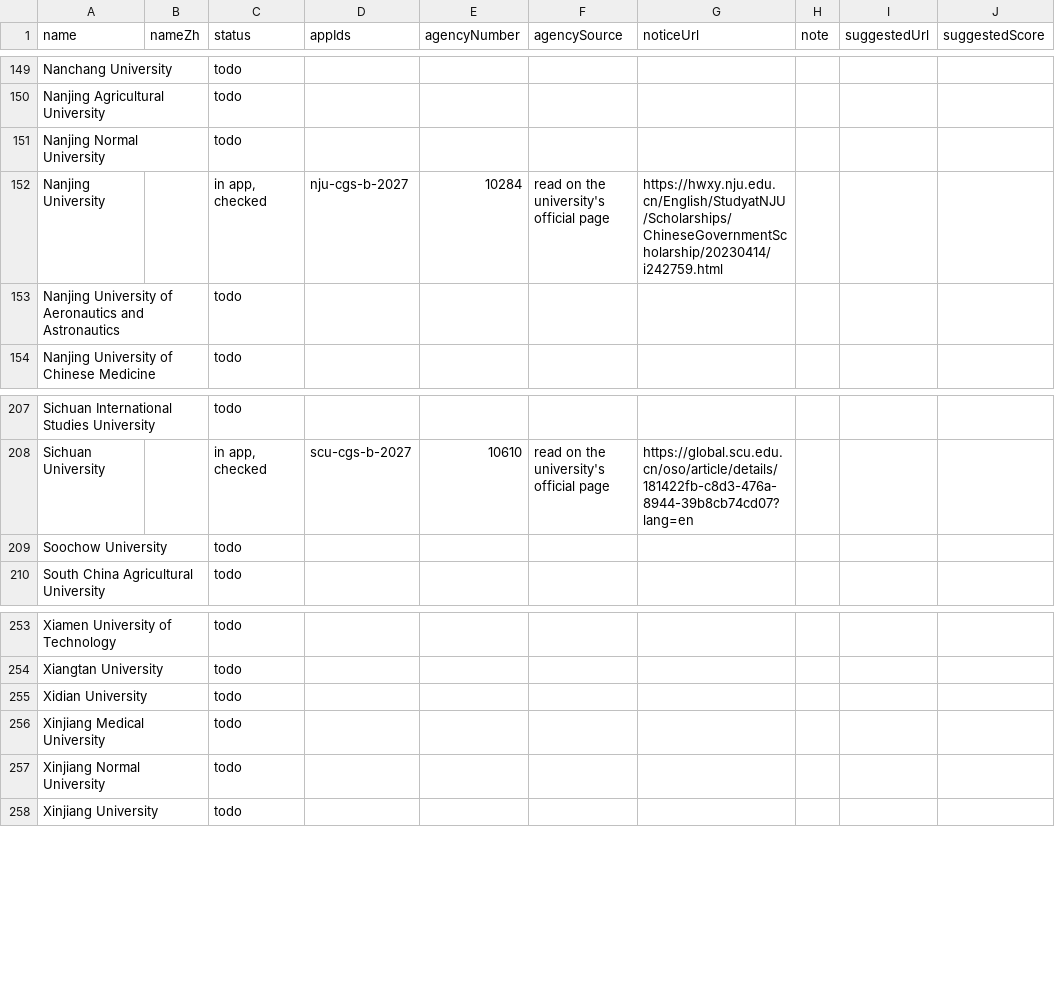
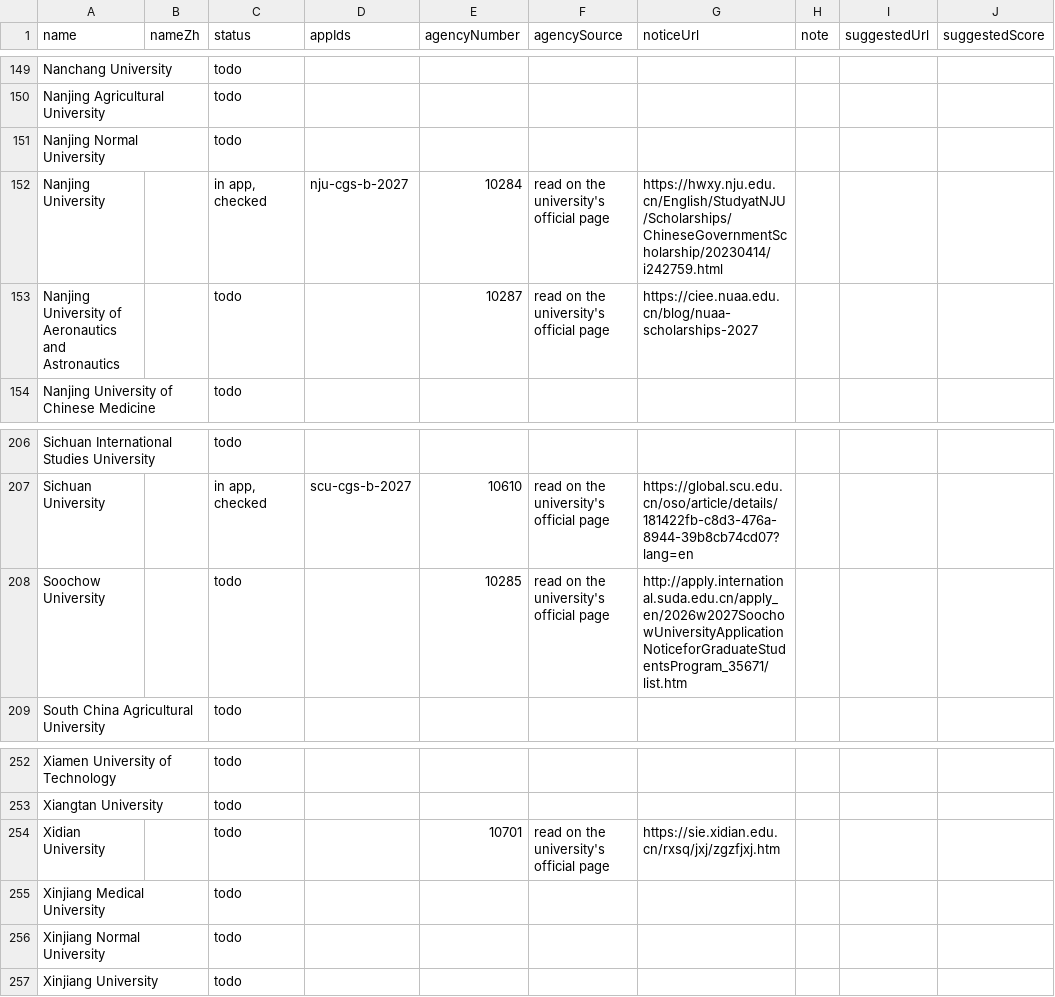
Before and after one commit to afsar-khan/Stipendo, a CSV file: tools/csc_universities.csv, drawn as a sheet; only a part is shown, gaps mark what is left out; addresses are those after the commit; the diff covers the shown part only; the diff names each change by its address in the sheet, - before the commit and + after, or states it on an @@ line.

```diff
--- a/tools/csc_universities.csv
+++ b/tools/csc_universities.csv
-E153 (agencyNumber): (empty)
+E153 (agencyNumber): 10287
-F153 (agencySource): (empty)
+F153 (agencySource): read on the university's official page
-G153 (noticeUrl): (empty)
+G153 (noticeUrl): https://ciee.nuaa.edu.cn/blog/nuaa-scholarships-2027
-E208 (agencyNumber): (empty)
+E208 (agencyNumber): 10285
-F208 (agencySource): (empty)
+F208 (agencySource): read on the university's official page
-G208 (noticeUrl): (empty)
+G208 (noticeUrl): http://apply.international.suda.edu.cn/apply_en/2026w2027SoochowUniversityApplicationNoticeforGraduateStudentsProgram_35671/list.htm
-E254 (agencyNumber): (empty)
+E254 (agencyNumber): 10701
-F254 (agencySource): (empty)
+F254 (agencySource): read on the university's official page
-G254 (noticeUrl): (empty)
+G254 (noticeUrl): https://sie.xidian.edu.cn/rxsq/jxj/zgzfjxj.htm
```
Also changed, not shown: 1 removed row and 16 edited cells elsewhere in this file, tools/scholarships.csv, 2 other files.
